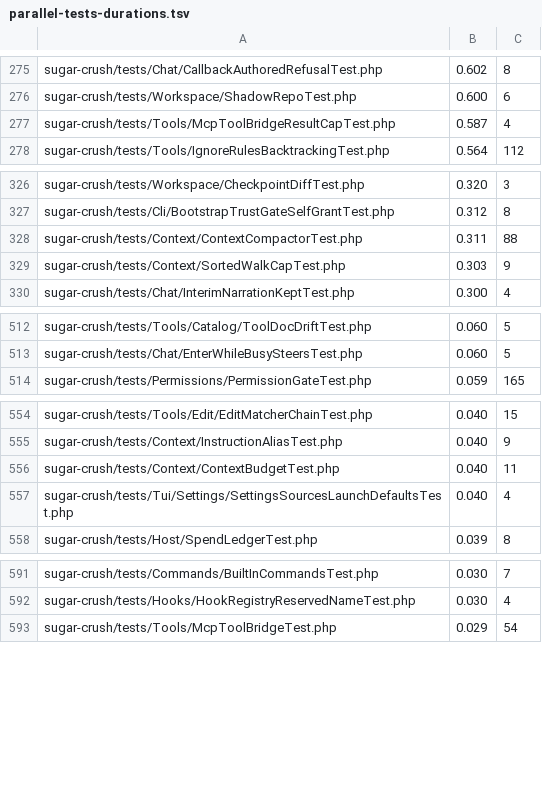
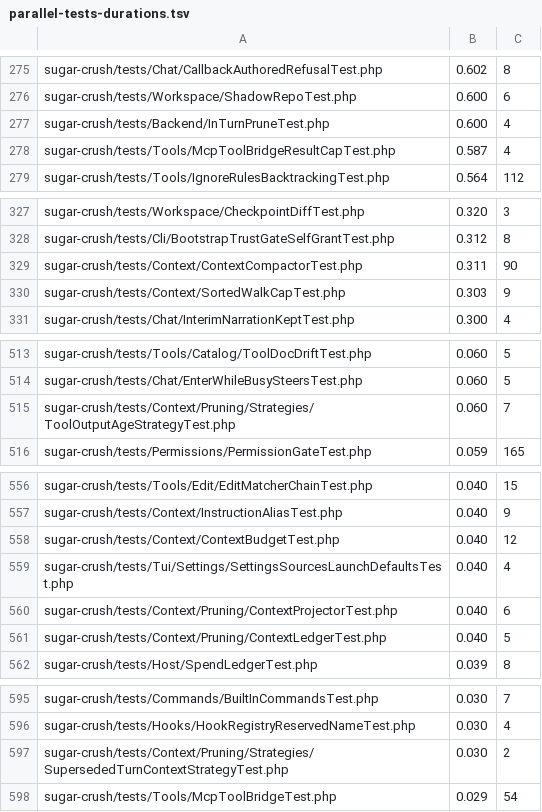
Before and after one commit to detain/sugarcraft, a TSV file: scripts/parallel-tests-durations.tsv, drawn as a sheet; only a part is shown, gaps mark what is left out.

```diff
--- a/scripts/parallel-tests-durations.tsv
+++ b/scripts/parallel-tests-durations.tsv
@@ -276,2 +276,3 @@ sugar-crush/tests/Chat/CallbackAuthoredRefusalTest.php	0.602	8
 sugar-crush/tests/Workspace/ShadowRepoTest.php	0.600	6
+sugar-crush/tests/Backend/InTurnPruneTest.php	0.600	4
 sugar-crush/tests/Tools/McpToolBridgeResultCapTest.php	0.587	4
@@ -327,3 +328,3 @@ sugar-crush/tests/Workspace/CheckpointDiffTest.php	0.320	3
 sugar-crush/tests/Cli/BootstrapTrustGateSelfGrantTest.php	0.312	8
-sugar-crush/tests/Context/ContextCompactorTest.php	0.311	88
+sugar-crush/tests/Context/ContextCompactorTest.php	0.311	90
 sugar-crush/tests/Context/SortedWalkCapTest.php	0.303	9
@@ -513,2 +514,3 @@ sugar-crush/tests/Tools/Catalog/ToolDocDriftTest.php	0.060	5
 sugar-crush/tests/Chat/EnterWhileBusySteersTest.php	0.060	5
+sugar-crush/tests/Context/Pruning/Strategies/ToolOutputAgeStrategyTest.php	0.060	7
 sugar-crush/tests/Permissions/PermissionGateTest.php	0.059	165
@@ -555,4 +557,6 @@ sugar-crush/tests/Tools/Edit/EditMatcherChainTest.php	0.040	15
 sugar-crush/tests/Context/InstructionAliasTest.php	0.040	9
-sugar-crush/tests/Context/ContextBudgetTest.php	0.040	11
+sugar-crush/tests/Context/ContextBudgetTest.php	0.040	12
 sugar-crush/tests/Tui/Settings/SettingsSourcesLaunchDefaultsTest.php	0.040	4
+sugar-crush/tests/Context/Pruning/ContextProjectorTest.php	0.040	6
+sugar-crush/tests/Context/Pruning/ContextLedgerTest.php	0.040	5
 sugar-crush/tests/Host/SpendLedgerTest.php	0.039	8
@@ -592,2 +596,3 @@ sugar-crush/tests/Commands/BuiltInCommandsTest.php	0.030	7
 sugar-crush/tests/Hooks/HookRegistryReservedNameTest.php	0.030	4
+sugar-crush/tests/Context/Pruning/Strategies/SupersededTurnContextStrategyTest.php	0.030	2
 sugar-crush/tests/Tools/McpToolBridgeTest.php	0.029	54
```
Also changed, not shown: 31 other files.
